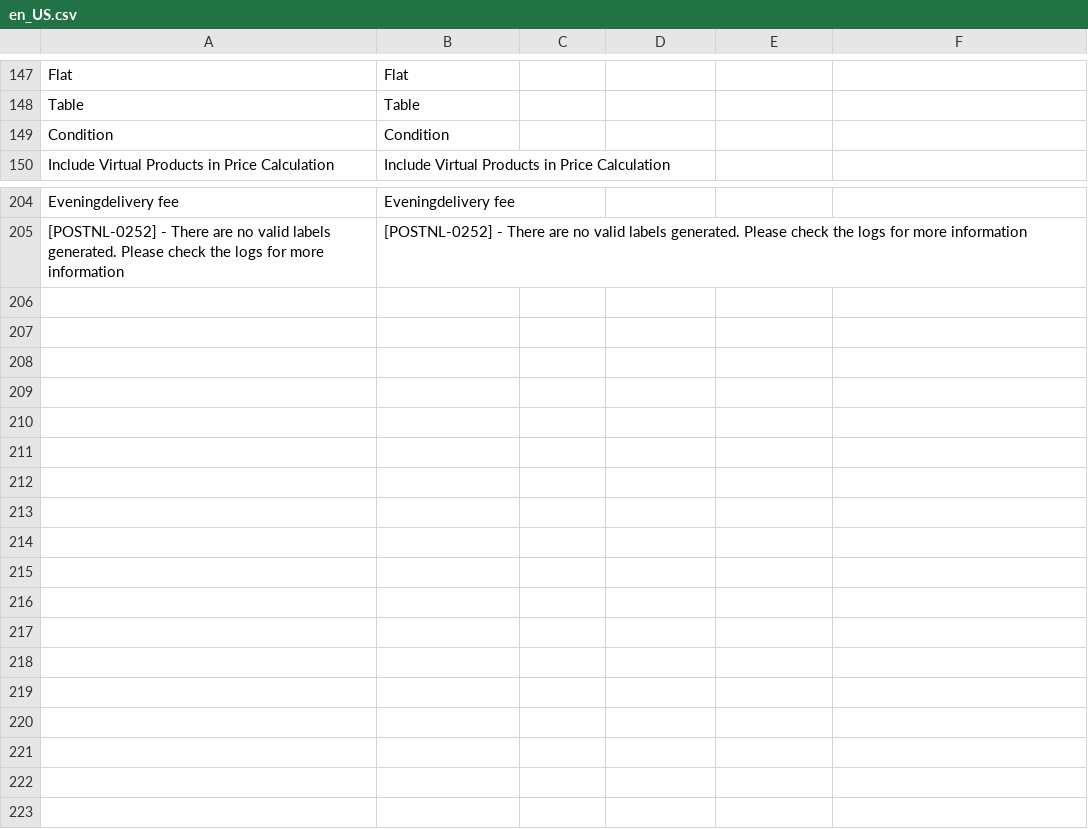
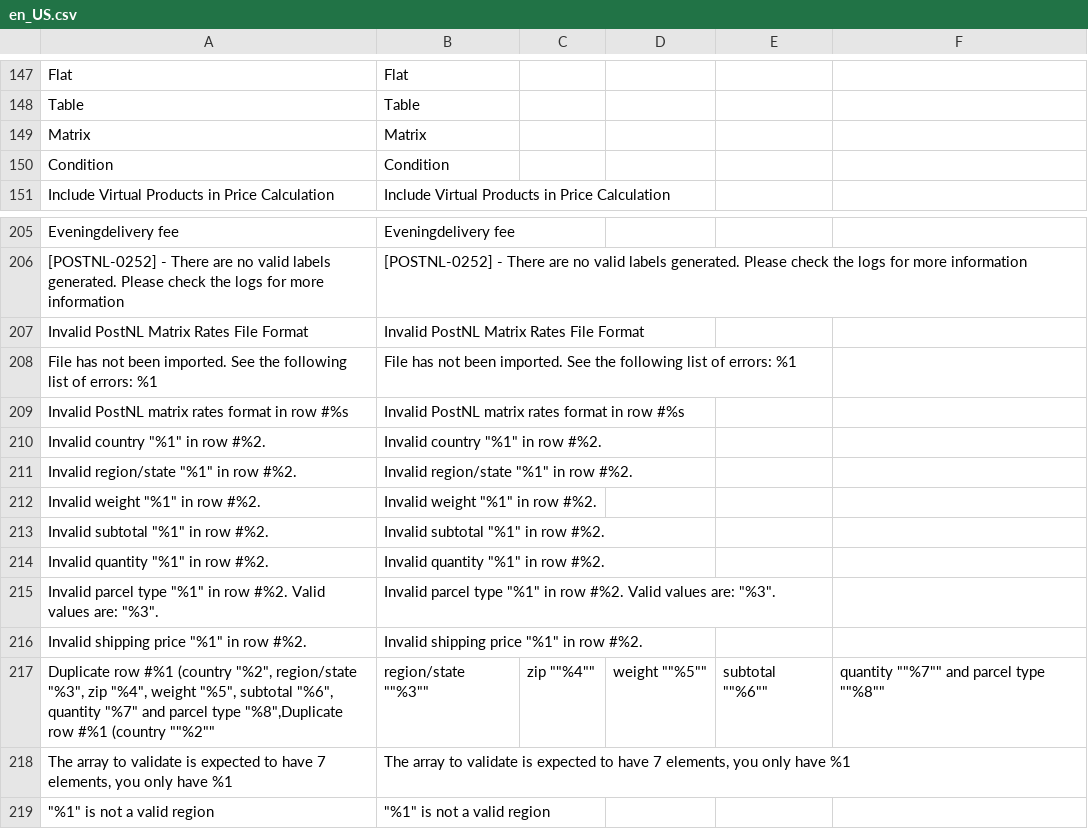
Before and after one commit to postnl/postnl-magento2, a CSV file: i18n/en_US.csv, drawn as a sheet; only a part is shown, gaps mark what is left out; the diff names each change by its address in the sheet, - before the commit and + after, or states it on an @@ line.

```diff
--- a/i18n/en_US.csv
+++ b/i18n/en_US.csv
+row 149: Matrix | Matrix
+row 207: Invalid PostNL Matrix Rates File Format | Invalid PostNL Matrix Rates File Format
+row 208: File has not been imported. See the following list of errors: %1 | File has not been imported. See the following list of errors: %1
+row 209: Invalid PostNL matrix rates format in row #%s | Invalid PostNL matrix rates format in row #%s
+row 210: Invalid country "%1" in row #%2. | Invalid country "%1" in row #%2.
+row 211: Invalid region/state "%1" in row #%2. | Invalid region/state "%1" in row #%2.
+row 212: Invalid weight "%1" in row #%2. | Invalid weight "%1" in row #%2.
+row 213: Invalid subtotal "%1" in row #%2. | Invalid subtotal "%1" in row #%2.
+row 214: Invalid quantity "%1" in row #%2. | Invalid quantity "%1" in row #%2.
+row 215: Invalid parcel type "%1" in row #%2. Valid values are: "%3". | Invalid parcel type "%1" in row #%2. Valid values are: "%3".
+row 216: Invalid shipping price "%1" in row #%2. | Invalid shipping price "%1" in row #%2.
+row 217: Duplicate row #%1 (country "%2", region/state "%3", zip "%4", weight "%5", subtotal "%6", quantity "%7" and parcel type "%8",Duplicate row #%1 (country ""%2"" | region/state ""%3"" | zip ""%4"" | weight ""%5"" | subtotal ""%6"" | quantity ""%7"" and parcel type ""%8""
+row 218: The array to validate is expected to have 7 elements, you only have %1 | The array to validate is expected to have 7 elements, you only have %1
+row 219: "%1" is not a valid region | "%1" is not a valid region
```
Also changed, not shown: i18n/nl_NL.csv, 1 other file.
